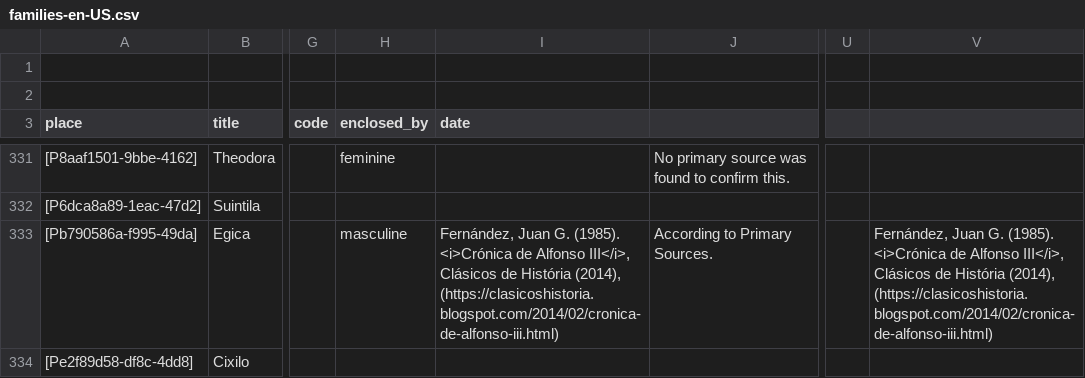
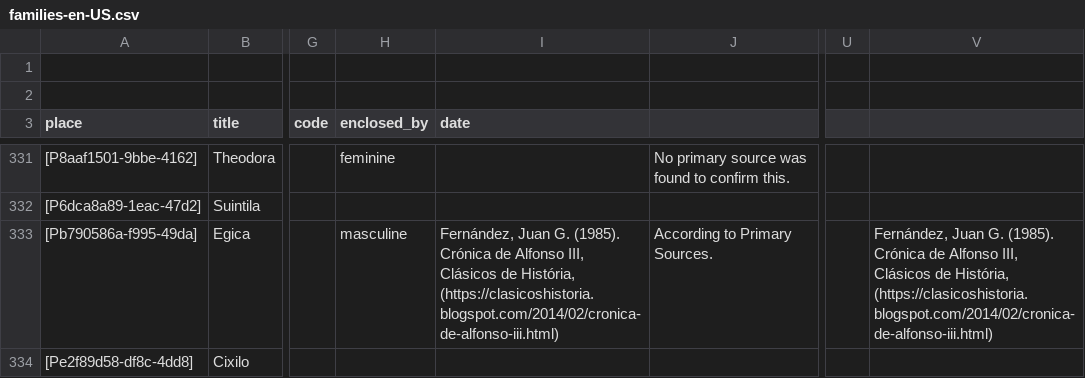
Before and after one commit to historytracers/historytracers, a CSV file: csv/families-en-US.csv, drawn as a sheet; only a part is shown, gaps mark what is left out; the diff covers the shown part only; the diff names each change by its address in the sheet, - before the commit and + after, or states it on an @@ line.

```diff
--- a/csv/families-en-US.csv
+++ b/csv/families-en-US.csv
-I333 (date): …G. (1985). <i>Crónica de Alfonso III</i>, Clásicos de História (2014), (https://clasicoshistoria.blogspot.com/2014/02/cronica-de-alfonso-iii.html)
+I333 (date): …G. (1985). Crónica de Alfonso III, Clásicos de História, (https://clasicoshistoria.blogspot.com/2014/02/cronica-de-alfonso-iii.html)
-V333: …G. (1985). <i>Crónica de Alfonso III</i>, Clásicos de História (2014), (https://clasicoshistoria.blogspot.com/2014/02/cronica-de-alfonso-iii.html)
+V333: …G. (1985). Crónica de Alfonso III, Clásicos de História, (https://clasicoshistoria.blogspot.com/2014/02/cronica-de-alfonso-iii.html)
```
Also changed, not shown: 4 edited cells elsewhere in this file, csv/3c463a57-284b-4f4a-a52e-033124b389d0_en-US.csv, csv/3c463a57-284b-4f4a-a52e-033124b389d0_es-ES.csv, 26 other files.
